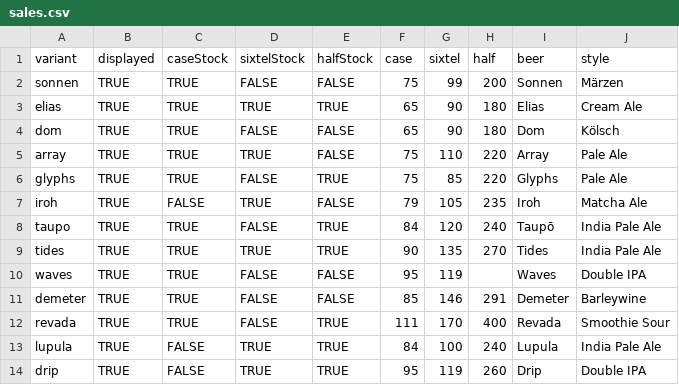
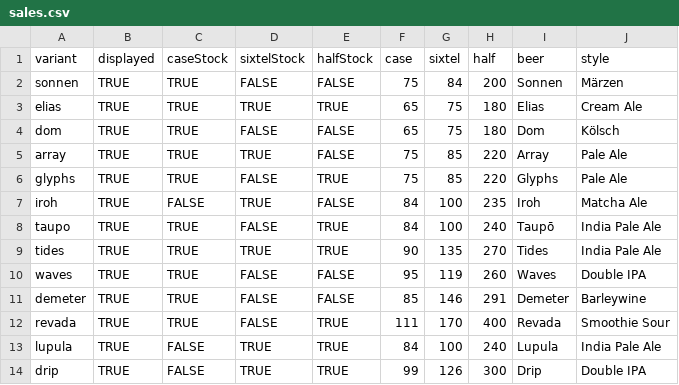
Before and after one commit to lolevbeer/site, a CSV file: _data/sales.csv, drawn as a sheet.

Commit message:
Sync Data from google sheets

```diff
--- a/_data/sales.csv
+++ b/_data/sales.csv
@@ -1,11 +1,11 @@
 variant,displayed,caseStock,sixtelStock,halfStock,case,sixtel,half,beer,style
-sonnen,TRUE,TRUE,FALSE,FALSE,75,99,200,Sonnen,Märzen
-elias,TRUE,TRUE,TRUE,TRUE,65,90,180,Elias,Cream Ale
-dom,TRUE,TRUE,FALSE,FALSE,65,90,180,Dom,Kölsch
-array,TRUE,TRUE,TRUE,FALSE,75,110,220,Array,Pale Ale
+sonnen,TRUE,TRUE,FALSE,FALSE,75,84,200,Sonnen,Märzen
+elias,TRUE,TRUE,TRUE,TRUE,65,75,180,Elias,Cream Ale
+dom,TRUE,TRUE,FALSE,FALSE,65,75,180,Dom,Kölsch
+array,TRUE,TRUE,TRUE,FALSE,75,85,220,Array,Pale Ale
 glyphs,TRUE,TRUE,FALSE,TRUE,75,85,220,Glyphs,Pale Ale
-iroh,TRUE,FALSE,TRUE,FALSE,79,105,235,Iroh,Matcha Ale
-taupo,TRUE,TRUE,FALSE,TRUE,84,120,240,Taupō,India Pale Ale
+iroh,TRUE,FALSE,TRUE,FALSE,84,100,235,Iroh,Matcha Ale
+taupo,TRUE,TRUE,FALSE,TRUE,84,100,240,Taupō,India Pale Ale
 tides,TRUE,TRUE,TRUE,TRUE,90,135,270,Tides,India Pale Ale
-waves,TRUE,TRUE,FALSE,FALSE,95,119,,Waves,Double IPA
+waves,TRUE,TRUE,FALSE,FALSE,95,119,260,Waves,Double IPA
 demeter,TRUE,TRUE,FALSE,FALSE,85,146,291,Demeter,Barleywine
@@ -13,2 +13,2 @@ revada,TRUE,TRUE,FALSE,TRUE,111,170,400,Revada,Smoothie Sour
 lupula,TRUE,FALSE,TRUE,TRUE,84,100,240,Lupula,India Pale Ale
-drip,TRUE,FALSE,TRUE,TRUE,95,119,260,Drip,Double IPA
+drip,TRUE,FALSE,TRUE,TRUE,99,126,300,Drip,Double IPA
```
